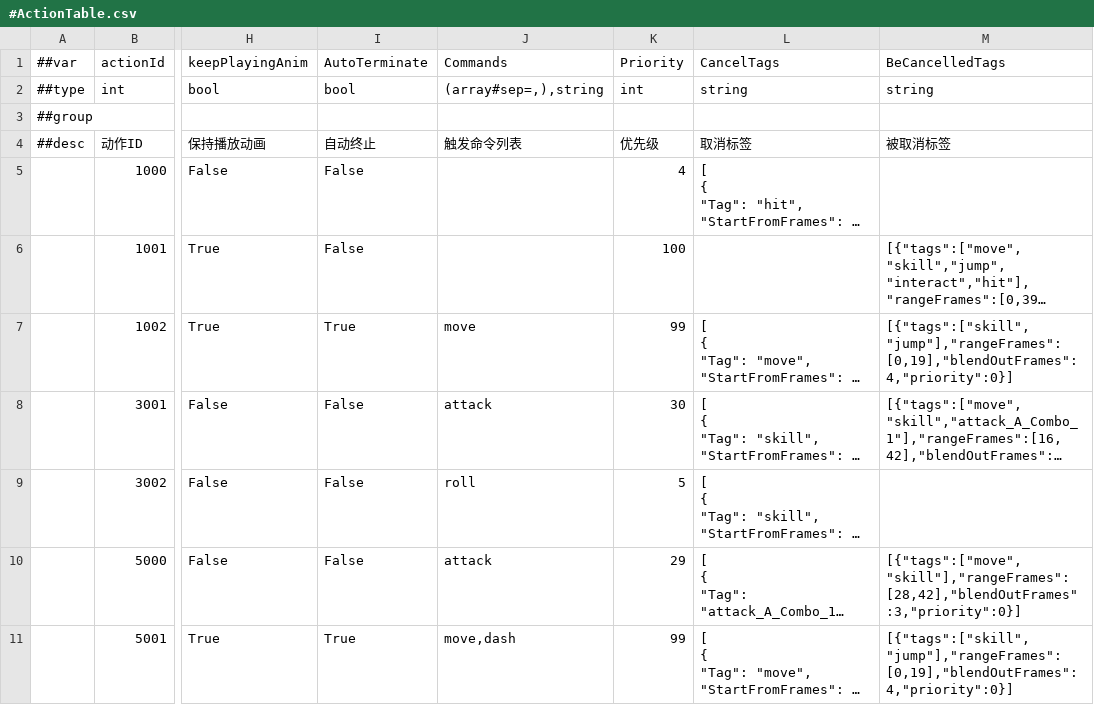
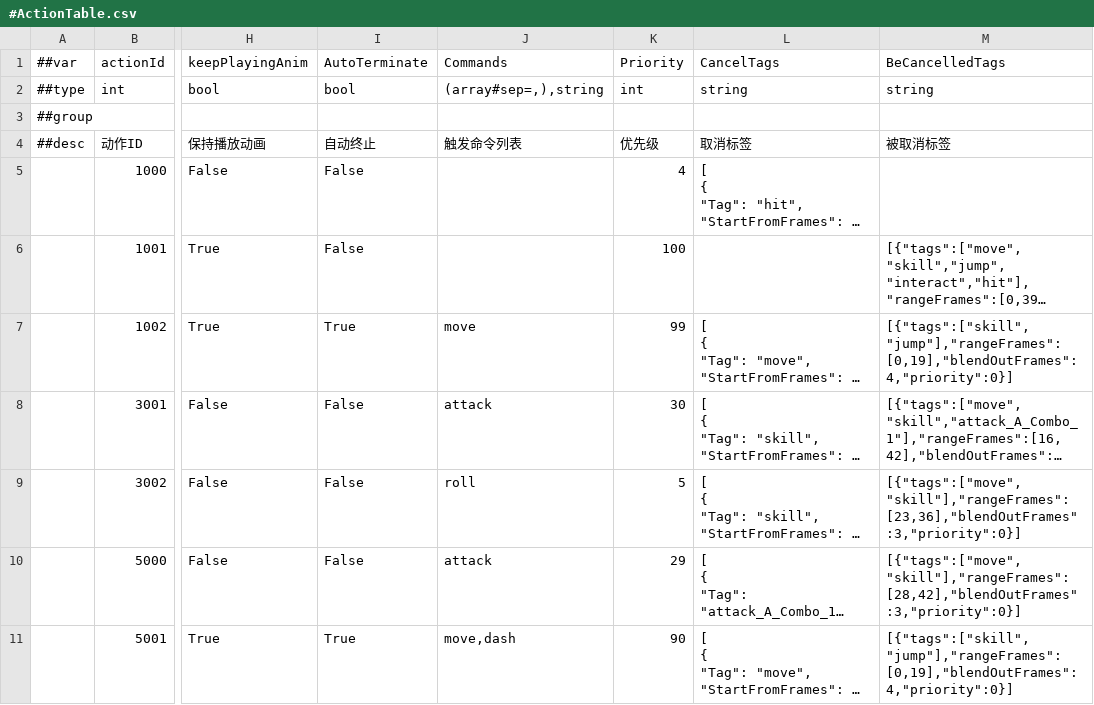
Before and after one commit to CeeLav/Astrum, a CSV file: AstrumConfig/Tables/Datas/Entity/#ActionTable.csv, drawn as a sheet; only a part is shown, gaps mark what is left out; long unchanged cells end in …; the diff names each change by its address in the sheet, - before the commit and + after, or states it on an @@ line.

```diff
--- a/AstrumConfig/Tables/Datas/Entity/#ActionTable.csv
+++ b/AstrumConfig/Tables/Datas/Entity/#ActionTable.csv
-M9: (empty)
+M9: [{"tags":["move","skill"],"rangeFrames":[23,36],"blendOutFrames":3,"priority":0}]
-K11: 99
+K11: 90
```
Also changed, not shown: 2 other files.
